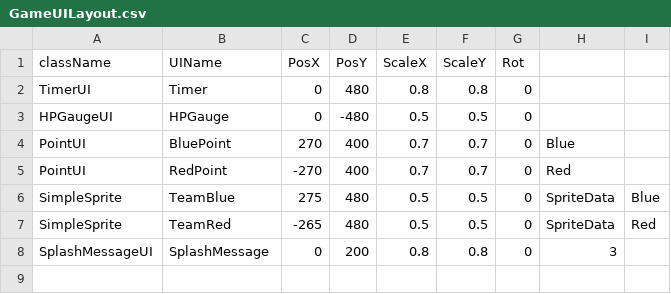
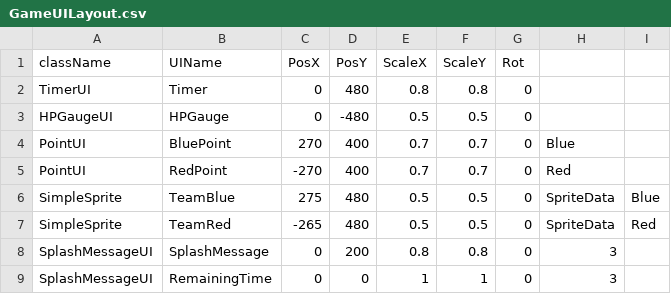
Before and after one commit to Maru40/HideRecovery, a CSV file: HideRecovery/media/MapDatas/GameUILayout.csv, drawn as a sheet; the diff names each change by its address in the sheet, - before the commit and + after, or states it on an @@ line.

```diff
--- a/HideRecovery/media/MapDatas/GameUILayout.csv
+++ b/HideRecovery/media/MapDatas/GameUILayout.csv
+row 9: SplashMessageUI | RemainingTime | 0 | 0 | 1 | 1 | 0 | 3
```
Also changed, not shown: HideRecovery/media/CSVDatas/SpriteData.csv, 8 other files.
